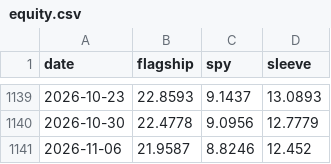
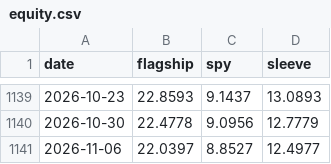
Before and after one commit to kerdoscapital/kerdos-site, a CSV file: flagship/equity.csv, drawn as a sheet; only a part is shown, gaps mark what is left out.

```diff
--- a/flagship/equity.csv
+++ b/flagship/equity.csv
@@ -1140,2 +1140,2 @@ date,flagship,spy,sleeve
 2026-10-30,22.4778,9.0956,12.7779
-2026-11-06,21.9587,8.8246,12.452
+2026-11-06,22.0397,8.8527,12.4977
```
Also changed, not shown: flagship/history.csv, stocks/equity_qqq.csv, 16 other files.
